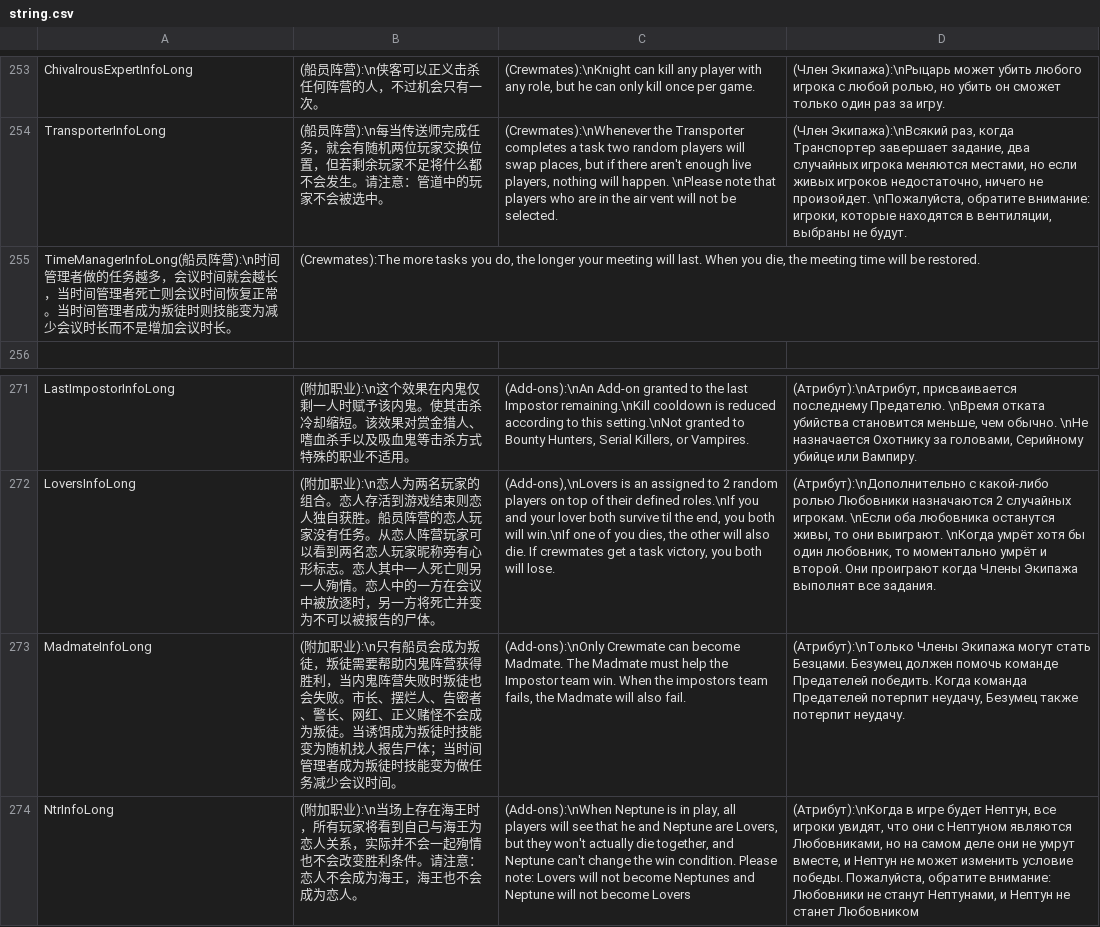
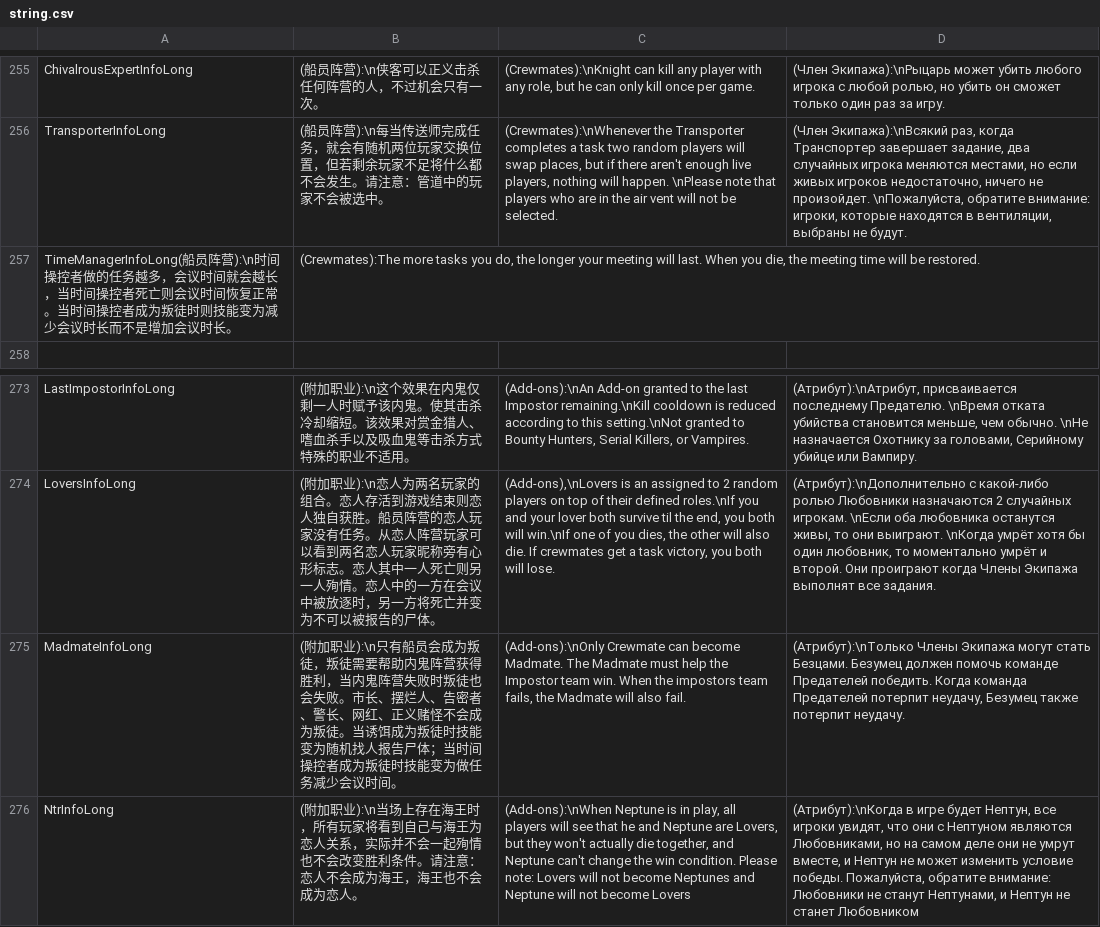
Before and after one commit to tukasa0001/TownOfHost, a CSV file: Resources/string.csv, drawn as a sheet; only a part is shown, gaps mark what is left out; addresses are those after the commit; the diff covers the shown part only; the diff names each change by its address in the sheet, - before the commit and + after, or states it on an @@ line.

```diff
--- a/Resources/string.csv
+++ b/Resources/string.csv
-A257: …营):\n时间管理者做的任务越多，会议时间就会越长，当时间管理者死亡则会议时间恢复正常。当时间管理者成为叛…
+A257: …营):\n时间操控者做的任务越多，会议时间就会越长，当时间操控者死亡则会议时间恢复正常。当时间操控者成为叛…
-B275: …；当时间管理者成为叛…
+B275: …；当时间操控者成为叛…
```
Also changed, not shown: 6 added rows and 1 edited cell elsewhere in this file, 10 other files.
